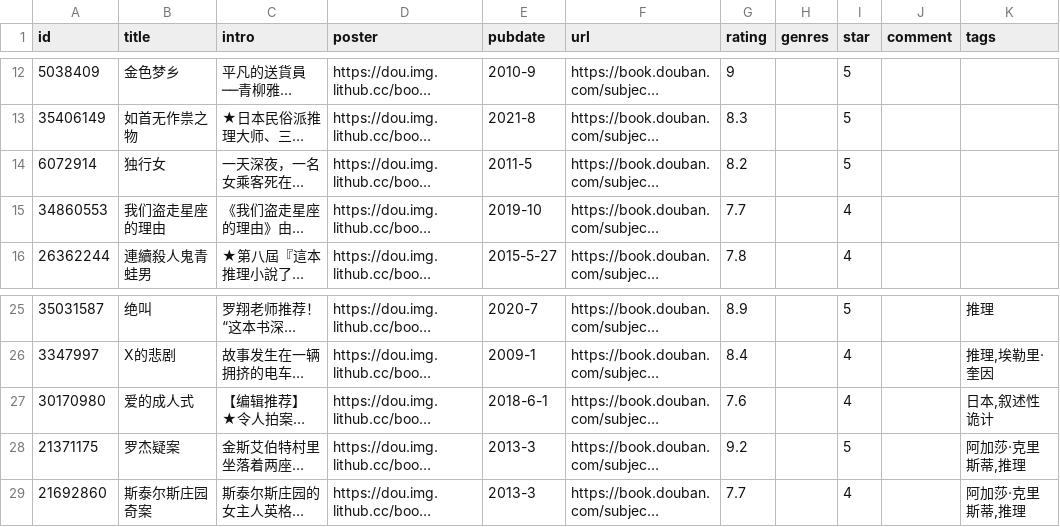
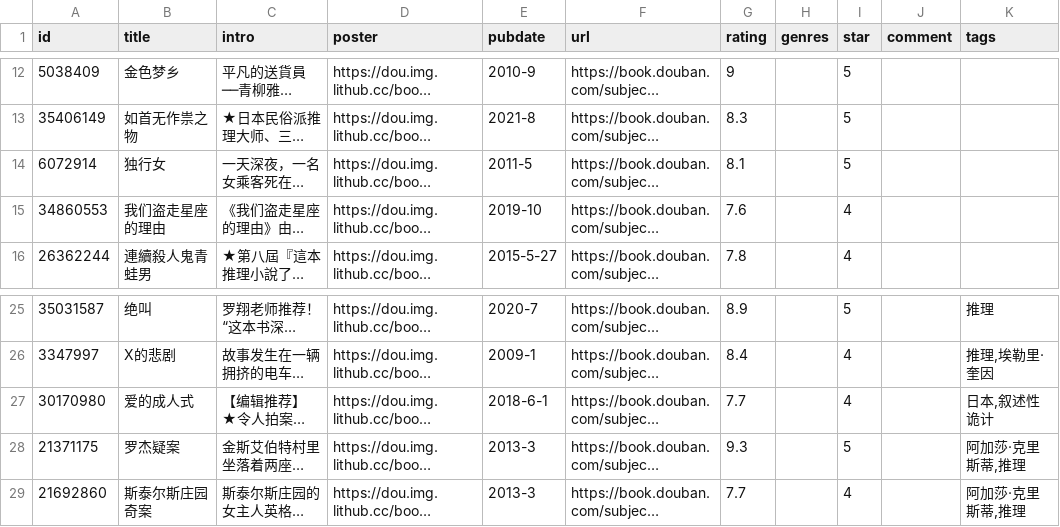
Before and after one commit to eliguoguo/elizen-blog, a CSV file: data/douban/book.csv, drawn as a sheet; only a part is shown, gaps mark what is left out; long unchanged cells end in …; the diff names each change by its address in the sheet, - before the commit and + after, or states it on an @@ line.

Commit message:
chore: update douban data

```diff
--- a/data/douban/book.csv
+++ b/data/douban/book.csv
-G14 (rating): 8.2
+G14 (rating): 8.1
-G15 (rating): 7.7
+G15 (rating): 7.6
-G27 (rating): 7.6
+G27 (rating): 7.7
-G28 (rating): 9.2
+G28 (rating): 9.3
```
